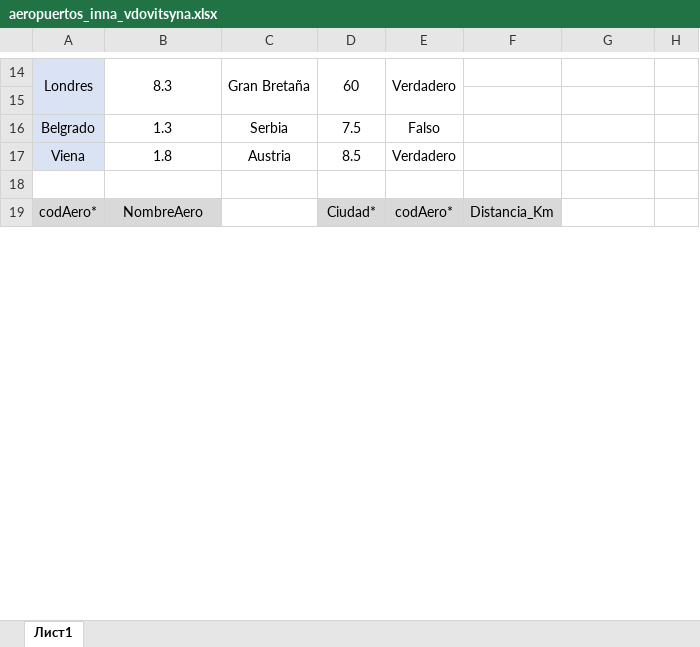
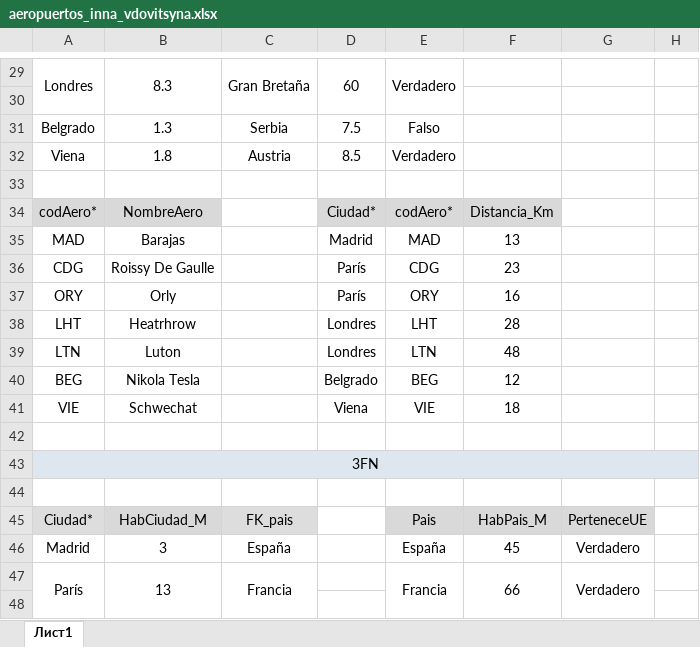
Before and after one commit to OxideVanadium/base_de_datos, an Excel workbook: Unidad_4/Tareas/Aeropuertos/aeropuertos_inna_vdovitsyna.xlsx, sheet Лист1, drawn as a sheet; only a part is shown, gaps mark what is left out; the shorter side is filled out with more unchanged rows; values as stored, in another font and other column widths than the file's, no borders; addresses are those after the commit; the diff covers the shown part only; the diff names each change by its address in the sheet, - before the commit and + after, or states it on an @@ line.

```diff
--- a/Unidad_4/Tareas/Aeropuertos/aeropuertos_inna_vdovitsyna.xlsx (sheet Лист1)
+++ b/Unidad_4/Tareas/Aeropuertos/aeropuertos_inna_vdovitsyna.xlsx (sheet Лист1)
-A29:A32 fill: #DAE3F3
+A29:A32 fill: none
+row 33: (empty)
+row 34: codAero* | NombreAero |  | Ciudad* | codAero* | Distancia_Km
+row 35: MAD | Barajas |  | Madrid | MAD | 13
+row 36: CDG | Roissy De Gaulle |  | París | CDG | 23
+row 37: ORY | Orly |  | París | ORY | 16
+row 38: LHT | Heatrhrow |  | Londres | LHT | 28
+row 39: LTN | Luton |  | Londres | LTN | 48
+row 40: BEG | Nikola Tesla |  | Belgrado | BEG | 12
+row 41: VIE | Schwechat |  | Viena | VIE | 18
+row 42: (empty)
+row 43: 3FN
+row 44: (empty)
+row 45: Ciudad* | HabCiudad_M | FK_pais |  | Pais | HabPais_M | PerteneceUE
+row 46: Madrid | 3 | España |  | España | 45 | Verdadero
+row 47: París | 13 | Francia |  | Francia | 66 | Verdadero
+row 48: (empty)
```
Also changed, not shown: 19 added rows, 2 edited cells and cell formats elsewhere in this sheet, 1 other file.
